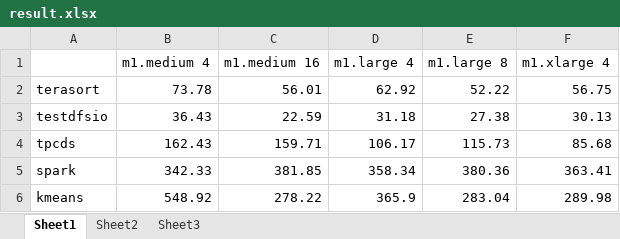
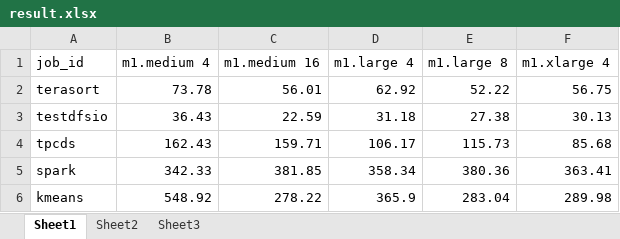
Before and after one commit to ppy-ppy/cherrypick-sandbox, an Excel workbook: classifier/result.xlsx, sheet Sheet1, drawn as a sheet; values as stored, in another font and other column widths than the file's, no borders; the diff names each change by its address in the sheet, - before the commit and + after, or states it on an @@ line.

```diff
--- a/classifier/result.xlsx (sheet Sheet1)
+++ b/classifier/result.xlsx (sheet Sheet1)
-A1: (empty)
+A1: job_id
```
Also changed, not shown: 8 other files.
